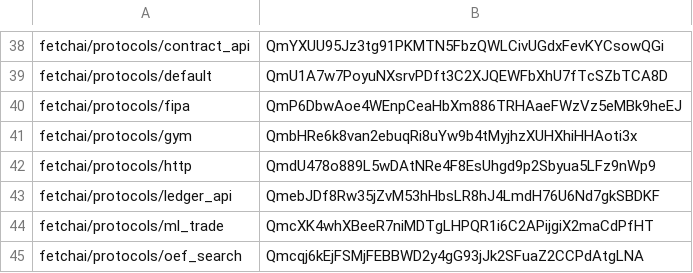
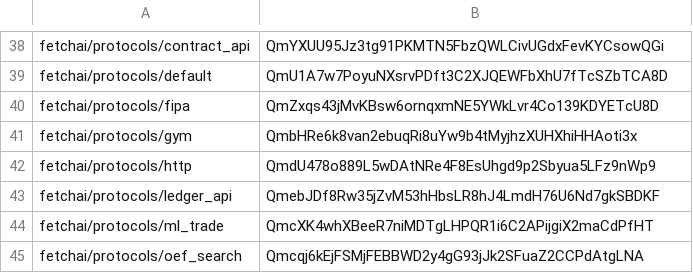
Before and after one commit to legendarydeveloper919/agents-aea, a CSV file: packages/hashes.csv, drawn as a sheet; only a part is shown, gaps mark what is left out.

Commit message:
hashes and formating

```diff
--- a/packages/hashes.csv
+++ b/packages/hashes.csv
@@ -39,3 +39,3 @@ fetchai/protocols/contract_api,QmYXUU95Jz3tg91PKMTN5FbzQWLCivUGdxFevKYCsowQGi
 fetchai/protocols/default,QmU1A7w7PoyuNXsrvPDft3C2XJQEWFbXhU7fTcSZbTCA8D
-fetchai/protocols/fipa,QmP6DbwAoe4WEnpCeaHbXm886TRHAaeFWzVz5eMBk9heEJ
+fetchai/protocols/fipa,QmZxqs43jMvKBsw6ornqxmNE5YWkLvr4Co139KDYETcU8D
 fetchai/protocols/gym,QmbHRe6k8van2ebuqRi8uYw9b4tMyjhzXUHXhiHHAoti3x
```
Also changed, not shown: 3 other files.
